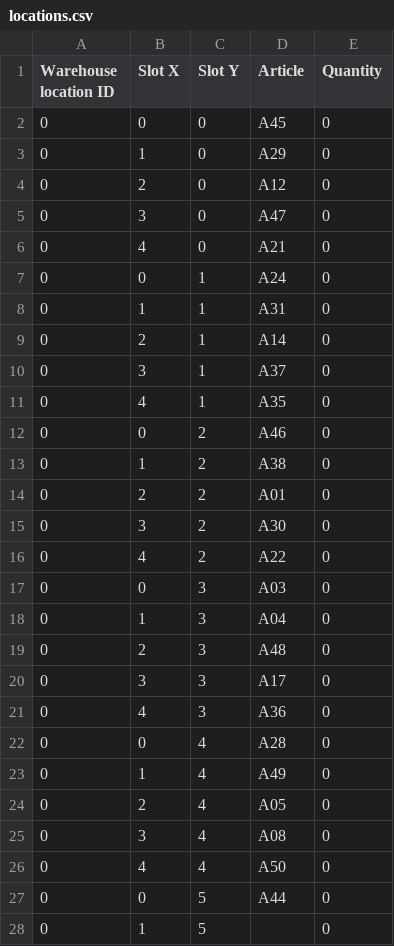
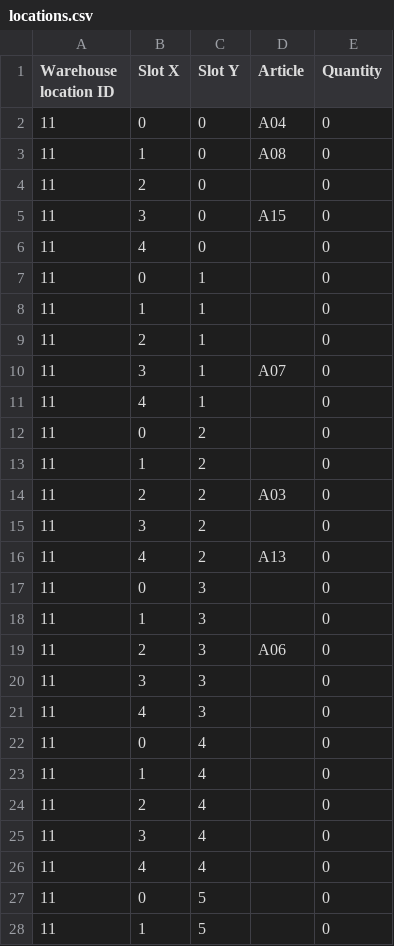
Before and after one commit to kocica/warehouse-manager, a CSV file: data/locations.csv, drawn as a sheet; only a part is shown; the diff covers the shown part only.

```diff
--- a/data/locations.csv
+++ b/data/locations.csv
@@ -1,28 +1,28 @@
 Warehouse location ID;Slot X;Slot Y;Article;Quantity
-0;0;0;A45;0
-0;1;0;A29;0
-0;2;0;A12;0
-0;3;0;A47;0
-0;4;0;A21;0
-0;0;1;A24;0
-0;1;1;A31;0
-0;2;1;A14;0
-0;3;1;A37;0
-0;4;1;A35;0
-0;0;2;A46;0
-0;1;2;A38;0
-0;2;2;A01;0
-0;3;2;A30;0
-0;4;2;A22;0
-0;0;3;A03;0
-0;1;3;A04;0
-0;2;3;A48;0
-0;3;3;A17;0
-0;4;3;A36;0
-0;0;4;A28;0
-0;1;4;A49;0
-0;2;4;A05;0
-0;3;4;A08;0
-0;4;4;A50;0
-0;0;5;A44;0
-0;1;5;;0
+11;0;0;A04;0
+11;1;0;A08;0
+11;2;0;;0
+11;3;0;A15;0
+11;4;0;;0
+11;0;1;;0
+11;1;1;;0
+11;2;1;;0
+11;3;1;A07;0
+11;4;1;;0
+11;0;2;;0
+11;1;2;;0
+11;2;2;A03;0
+11;3;2;;0
+11;4;2;A13;0
+11;0;3;;0
+11;1;3;;0
+11;2;3;A06;0
+11;3;3;;0
+11;4;3;;0
+11;0;4;;0
+11;1;4;;0
+11;2;4;;0
+11;3;4;;0
+11;4;4;;0
+11;0;5;;0
+11;1;5;;0
```
Also changed, not shown: 59 edited cells elsewhere in this file, 7 other files.
